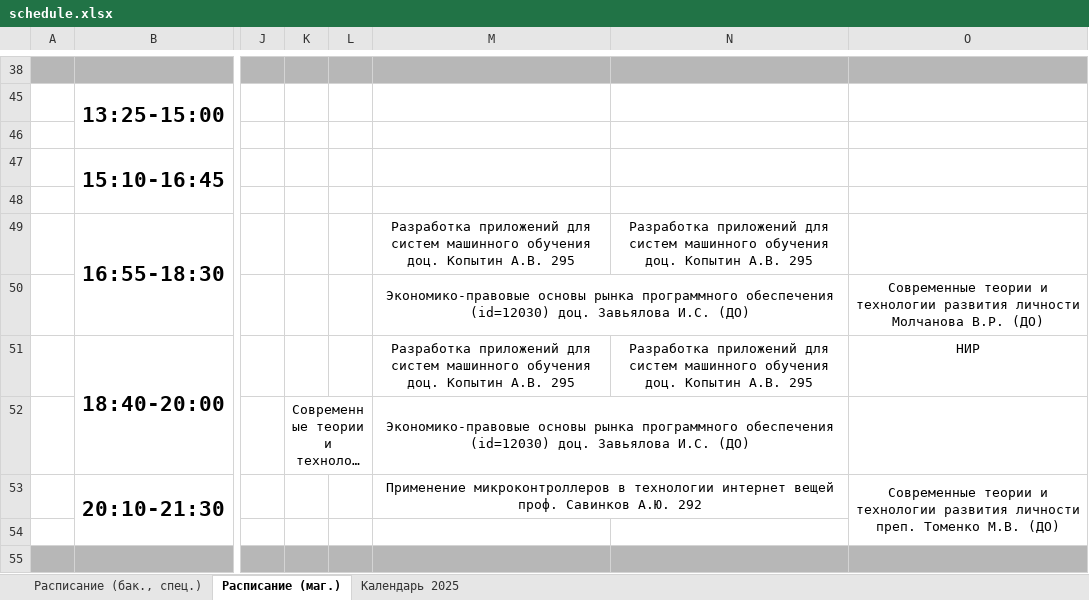
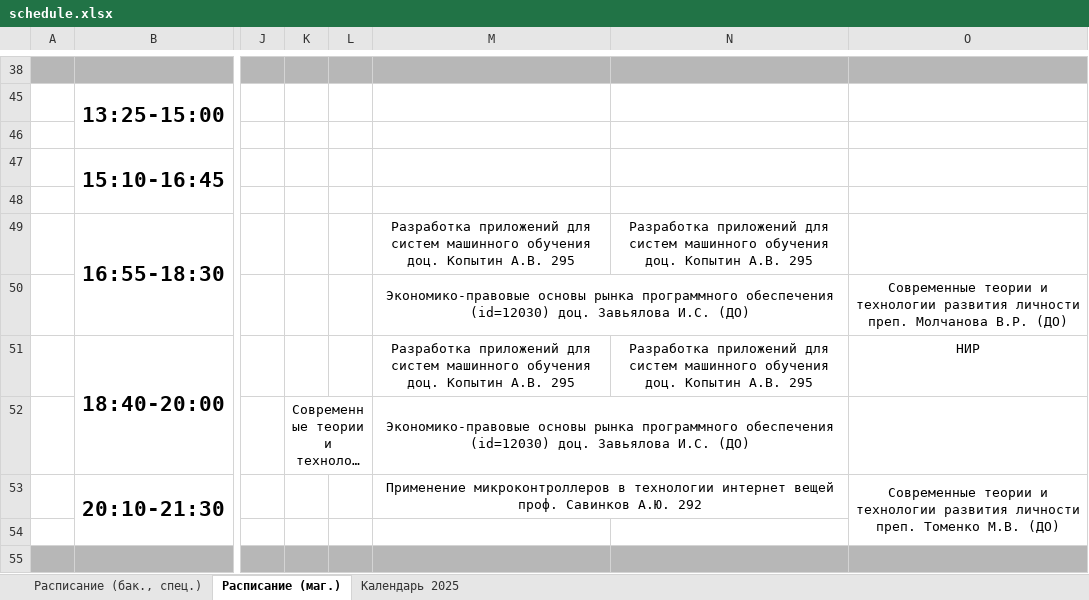
Before and after one commit to Merkury2006-PlatovD/schedule_CS_VSU_bot, an Excel workbook: src/parser/schedule.xlsx, sheet Расписание (маг.), drawn as a sheet; only a part is shown, gaps mark what is left out; long unchanged cells end in …; values as stored, in another font and other column widths than the file's, no borders; conditional formats not drawn; the diff covers the shown part only; the diff names each change by its address in the sheet, - before the commit and + after, or states it on an @@ line.

```diff
--- a/src/parser/schedule.xlsx (sheet Расписание (маг.))
+++ b/src/parser/schedule.xlsx (sheet Расписание (маг.))
-O50: …развития личности Молчанова В.Р.…
+O50: …развития личности преп. Молчанова В.Р.…
```
Also changed, not shown: 22 edited cells elsewhere in this sheet, sheet Расписание (бак., спец.), 1 other file.
